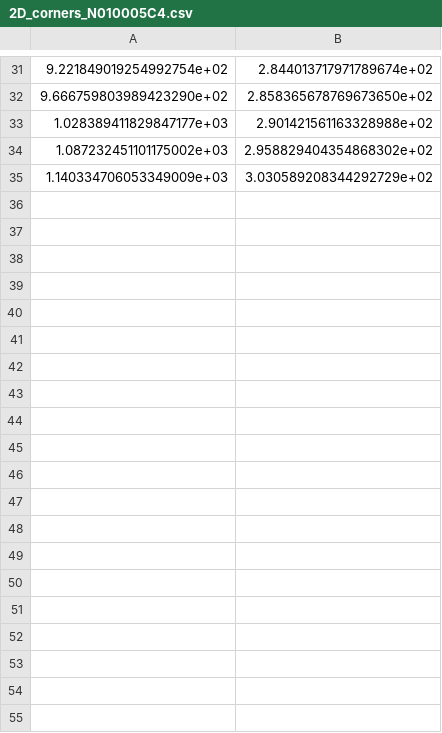
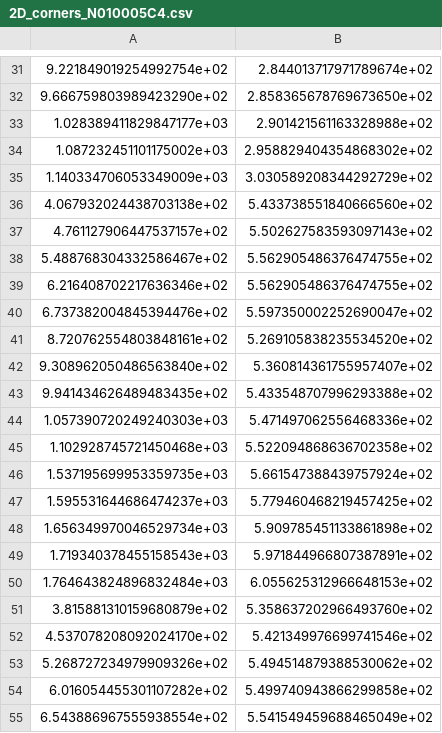
Before and after one commit to nano-roboscan/NSL-3130AA-ROS2, a CSV file: calib_output/extrinsic_N010005C4/2D_corners_N010005C4.csv, drawn as a sheet; only a part is shown, gaps mark what is left out; the diff names each change by its address in the sheet, - before the commit and + after, or states it on an @@ line.

```diff
--- a/calib_output/extrinsic_N010005C4/2D_corners_N010005C4.csv
+++ b/calib_output/extrinsic_N010005C4/2D_corners_N010005C4.csv
+row 36: 4.067932024438703138e+02 | 5.433738551840666560e+02
+row 37: 4.761127906447537157e+02 | 5.502627583593097143e+02
+row 38: 5.488768304332586467e+02 | 5.562905486376474755e+02
+row 39: 6.216408702217636346e+02 | 5.562905486376474755e+02
+row 40: 6.737382004845394476e+02 | 5.597350002252690047e+02
+row 41: 8.720762554803848161e+02 | 5.269105838235534520e+02
+row 42: 9.308962050486563840e+02 | 5.360814361755957407e+02
+row 43: 9.941434626489483435e+02 | 5.433548707996293388e+02
+row 44: 1.057390720249240303e+03 | 5.471497062556468336e+02
+row 45: 1.102928745721450468e+03 | 5.522094868636702358e+02
+row 46: 1.537195699953359735e+03 | 5.661547388439757924e+02
+row 47: 1.595531644686474237e+03 | 5.779460468219457425e+02
+row 48: 1.656349970046529734e+03 | 5.909785451133861898e+02
+row 49: 1.719340378455158543e+03 | 5.971844966807387891e+02
+row 50: 1.764643824896832484e+03 | 6.055625312966648153e+02
+row 51: 3.815881310159680879e+02 | 5.358637202966493760e+02
+row 52: 4.537078208092024170e+02 | 5.421349976699741546e+02
+row 53: 5.268727234979909326e+02 | 5.494514879388530062e+02
+row 54: 6.016054455301107282e+02 | 5.499740943866299858e+02
+row 55: 6.543886967555938554e+02 | 5.541549459688465049e+02
```
Also changed, not shown: calib_output/extrinsic_N00A5060D/2D_corners_N00A5060D.csv, calib_output/extrinsic_N00A5060D/3D_corners_N00A5060D.csv, 55 other files.
